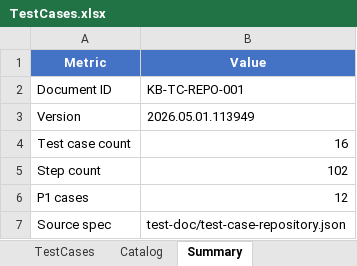
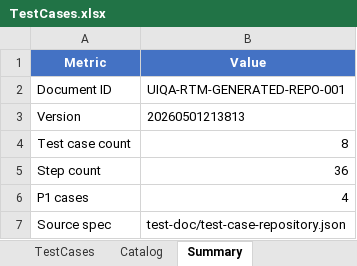
Before and after one commit to usharma123/QAMVP, an Excel workbook: test_data/TestCases.xlsx, sheet Summary, drawn as a sheet; values as stored, in another font and other column widths than the file's, no borders; the diff names each change by its address in the sheet, - before the commit and + after, or states it on an @@ line.

```diff
--- a/test_data/TestCases.xlsx (sheet Summary)
+++ b/test_data/TestCases.xlsx (sheet Summary)
-B2 (Value): KB-TC-REPO-001
+B2 (Value): UIQA-RTM-GENERATED-REPO-001
-B3 (Value): 2026.05.01.113949
+B3 (Value): 20260501213813
-B4 (Value): 16
+B4 (Value): 8
-B5 (Value): 102
+B5 (Value): 36
-B6 (Value): 12
+B6 (Value): 4
```
Also changed, not shown: sheet TestCases, sheet Catalog.
